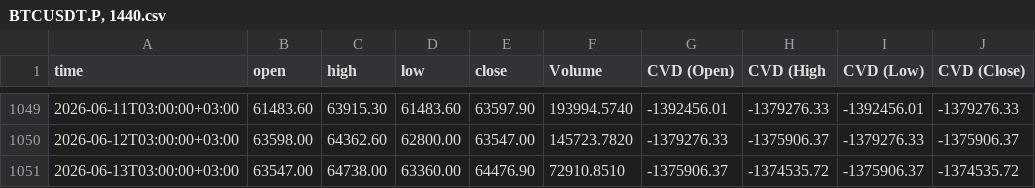
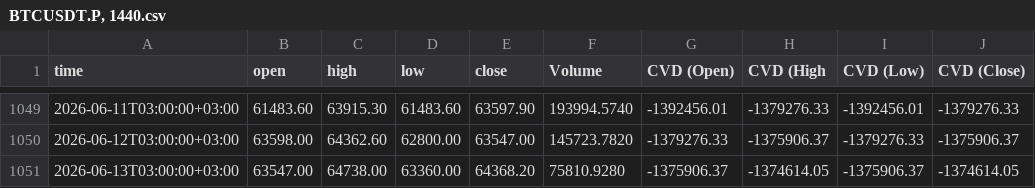
Before and after one commit to sanadshlabi89-cloud/btc-data, a CSV file: BTCUSDT.P, 1440.csv, drawn as a sheet; only a part is shown, gaps mark what is left out.

```diff
--- a/BTCUSDT.P, 1440.csv
+++ b/BTCUSDT.P, 1440.csv
@@ -1050,2 +1050,2 @@ time,open,high,low,close,Volume,CVD (Open),CVD (High,CVD (Low),CVD (Close)
 2026-06-12T03:00:00+03:00,63598.00,64362.60,62800.00,63547.00,145723.7820,-1379276.33,-1375906.37,-1379276.33,-1375906.37
-2026-06-13T03:00:00+03:00,63547.00,64738.00,63360.00,64476.90,72910.8510,-1375906.37,-1374535.72,-1375906.37,-1374535.72
+2026-06-13T03:00:00+03:00,63547.00,64738.00,63360.00,64368.20,75810.9280,-1375906.37,-1374614.05,-1375906.37,-1374614.05
```
Also changed, not shown: BTCUSDT.P, 1.csv, BTCUSDT.P, 15.csv, 6 other files.
